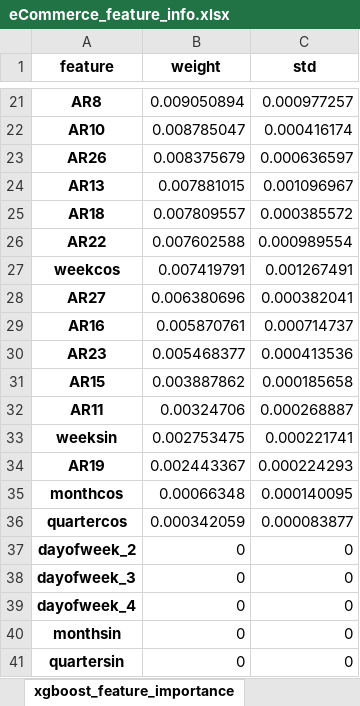
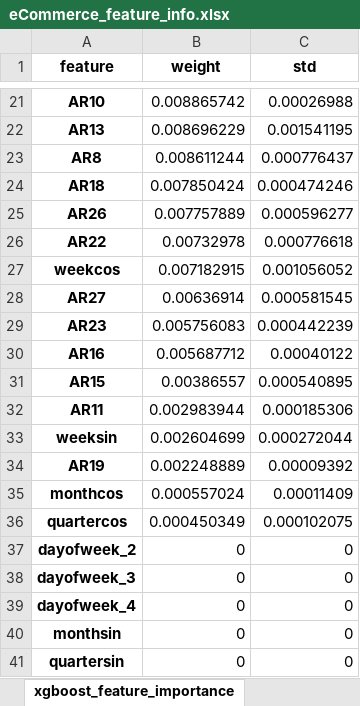
Before and after one commit to mikekeith52/scalecast, an Excel workbook: examples/eCommerce_feature_info.xlsx, sheet xgboost_feature_importance, drawn as a sheet; only a part is shown, gaps mark what is left out; values as stored, in another font and other column widths than the file's, no borders; removed rows and columns are numbered as before the commit, all else as after; the diff covers the shown part only; the diff names each change by its address in the sheet, - before the commit and + after, or states it on an @@ line.

```diff
--- a/examples/eCommerce_feature_info.xlsx (sheet xgboost_feature_importance)
+++ b/examples/eCommerce_feature_info.xlsx (sheet xgboost_feature_importance)
-row 21: AR8 | 0.009050894 | 0.000977257
-B21 (weight): 0.008785047
+B21 (weight): 0.008865742
-C21 (std): 0.000416174
+C21 (std): 0.00026988
-row 23: AR26 | 0.008375679 | 0.000636597
-B22 (weight): 0.007881015
+B22 (weight): 0.008696229
-C22 (std): 0.001096967
+C22 (std): 0.001541195
+row 23: AR8 | 0.008611244 | 0.000776437
-B24 (weight): 0.007809557
+B24 (weight): 0.007850424
-C24 (std): 0.000385572
+C24 (std): 0.000474246
+row 25: AR26 | 0.007757889 | 0.000596277
-B26 (weight): 0.007602588
+B26 (weight): 0.00732978
-C26 (std): 0.000989554
+C26 (std): 0.000776618
-B27 (weight): 0.007419791
+B27 (weight): 0.007182915
-C27 (std): 0.001267491
+C27 (std): 0.001056052
-B28 (weight): 0.006380696
+B28 (weight): 0.00636914
-C28 (std): 0.000382041
+C28 (std): 0.000581545
-row 29: AR16 | 0.005870761 | 0.000714737
-B29 (weight): 0.005468377
+B29 (weight): 0.005756083
-C29 (std): 0.000413536
+C29 (std): 0.000442239
+row 30: AR16 | 0.005687712 | 0.00040122
-B31 (weight): 0.003887862
+B31 (weight): 0.00386557
-C31 (std): 0.000185658
+C31 (std): 0.000540895
-B32 (weight): 0.00324706
+B32 (weight): 0.002983944
-C32 (std): 0.000268887
+C32 (std): 0.000185306
-B33 (weight): 0.002753475
+B33 (weight): 0.002604699
-C33 (std): 0.000221741
+C33 (std): 0.000272044
-B34 (weight): 0.002443367
+B34 (weight): 0.002248889
-C34 (std): 0.000224293
+C34 (std): 0.00009392
-B35 (weight): 0.00066348
+B35 (weight): 0.000557024
-C35 (std): 0.000140095
+C35 (std): 0.00011409
-B36 (weight): 0.000342059
+B36 (weight): 0.000450349
-C36 (std): 0.000083877
+C36 (std): 0.000102075
```
Also changed, not shown: 5 added rows, 5 removed rows and 28 edited cells elsewhere in this sheet, sheet silverkite_summary_stats, sheet knn_feature_importance, sheet rf_feature_importance, sheet gbt_feature_importance, sheet elasticnet_feature_importance, sheet mlp_feature_importance, 3 more sheets, examples/eCommerce_results.xlsx, examples/eCommerce_validation_grids.xlsx, 5 other files.
